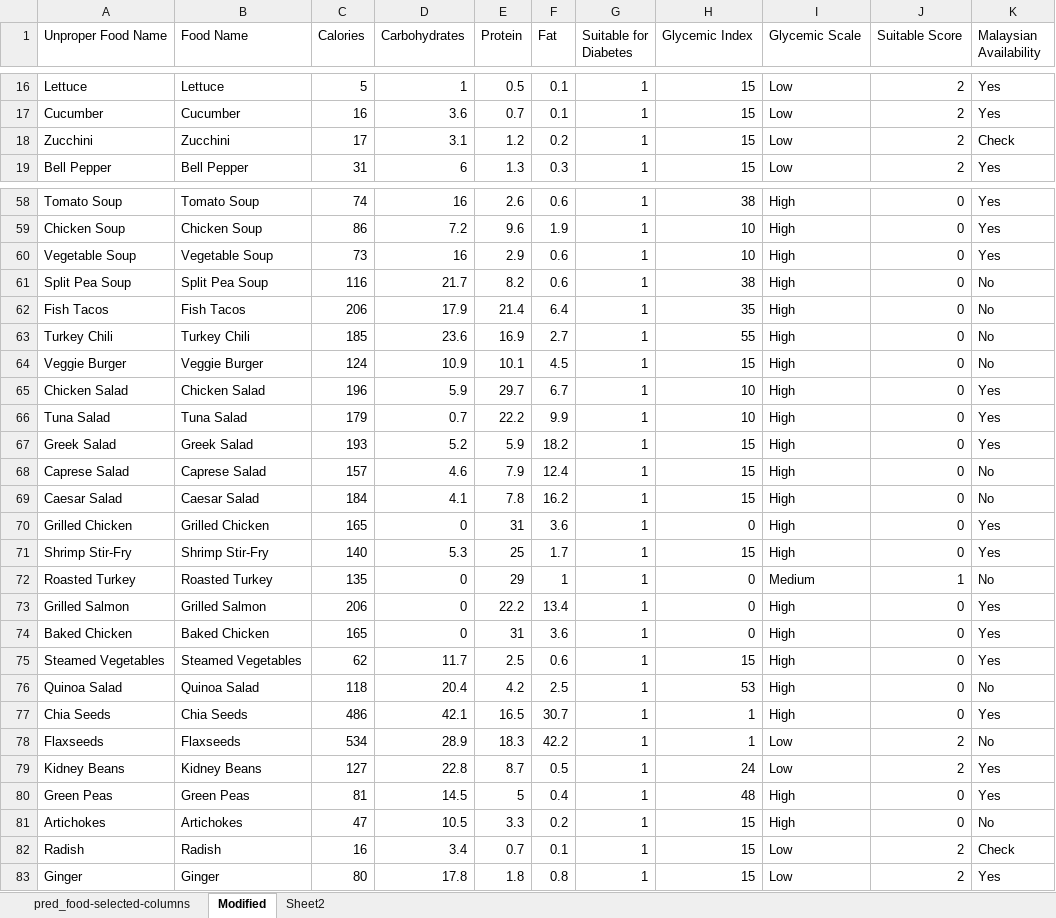
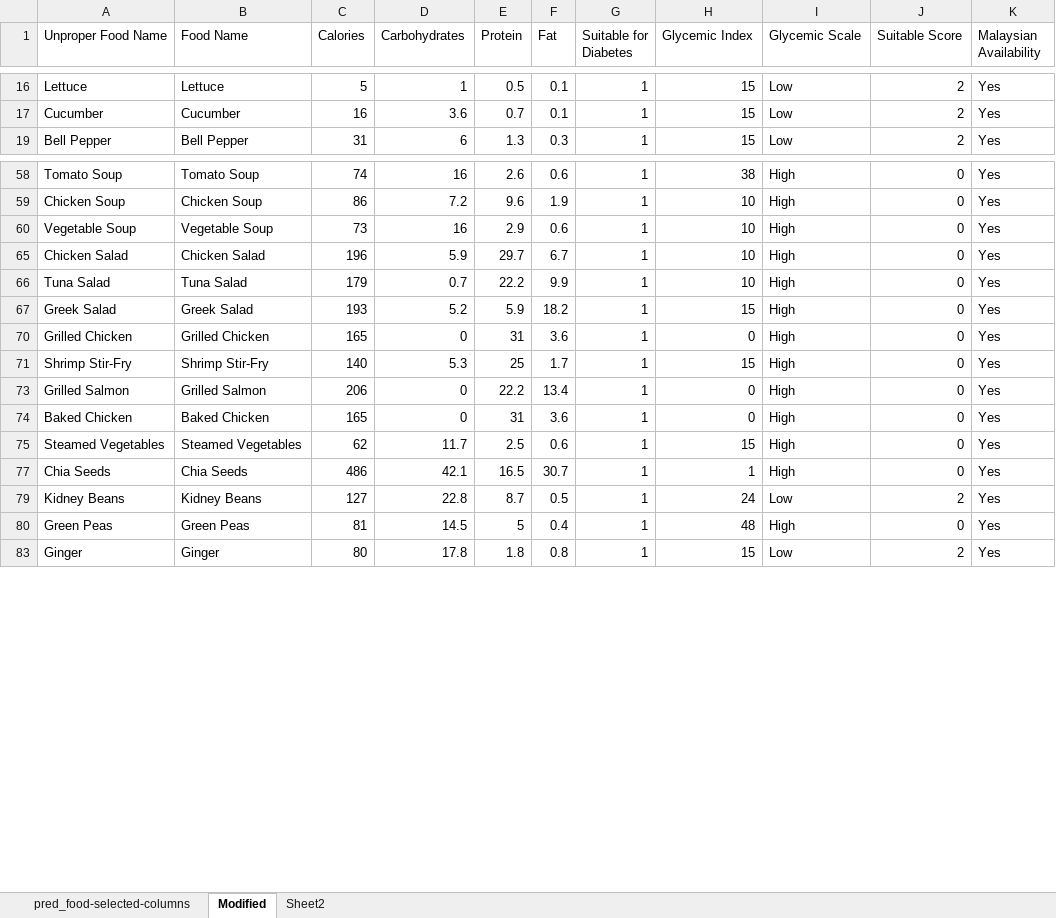
Before and after one commit to hanimanoj/DiaNutra, an Excel workbook: MachineLearning/data/Dianutra_Food_Database.xlsx, sheet Modified, drawn as a sheet; only a part is shown, gaps mark what is left out; values as stored, in another font and other column widths than the file's, no borders; table styles not drawn; the diff covers the shown part only; the diff names each change by its address in the sheet, - before the commit and + after, or states it on an @@ line.

```diff
--- a/MachineLearning/data/Dianutra_Food_Database.xlsx (sheet Modified)
+++ b/MachineLearning/data/Dianutra_Food_Database.xlsx (sheet Modified)
-row 18: Zucchini | Zucchini | 17 | 3.1 | 1.2 | 0.2 | 1 | 15 | Low | 2 | Check
@@ row 61 hidden: Split Pea Soup | Split Pea Soup | 116 | 21.7 | 8.2 | 0.6 | 1 | 38 | High | 0 | No @@
@@ row 62 hidden: Fish Tacos | Fish Tacos | 206 | 17.9 | 21.4 | 6.4 | 1 | 35 | High | 0 | No @@
@@ row 63 hidden: Turkey Chili | Turkey Chili | 185 | 23.6 | 16.9 | 2.7 | 1 | 55 | High | 0 | No @@
@@ row 64 hidden: Veggie Burger | Veggie Burger | 124 | 10.9 | 10.1 | 4.5 | 1 | 15 | High | 0 | No @@
@@ row 68 hidden: Caprese Salad | Caprese Salad | 157 | 4.6 | 7.9 | 12.4 | 1 | 15 | High | 0 | No @@
@@ row 69 hidden: Caesar Salad | Caesar Salad | 184 | 4.1 | 7.8 | 16.2 | 1 | 15 | High | 0 | No @@
@@ row 72 hidden: Roasted Turkey | Roasted Turkey | 135 | 0 | 29 | 1 | 1 | 0 | Medium | 1 | No @@
@@ row 76 hidden: Quinoa Salad | Quinoa Salad | 118 | 20.4 | 4.2 | 2.5 | 1 | 53 | High | 0 | No @@
@@ row 78 hidden: Flaxseeds | Flaxseeds | 534 | 28.9 | 18.3 | 42.2 | 1 | 1 | Low | 2 | No @@
@@ row 81 hidden: Artichokes | Artichokes | 47 | 10.5 | 3.3 | 0.2 | 1 | 15 | High | 0 | No @@
-row 82: Radish | Radish | 16 | 3.4 | 0.7 | 0.1 | 1 | 15 | Low | 2 | Check
```
Also changed, not shown: 18 removed rows, 97 hidden or unhidden rows and 2 edited cells elsewhere in this sheet, hidden cells, MachineLearning/data/DiaNutra_Complete_Meals.xlsx, 8 other files.
